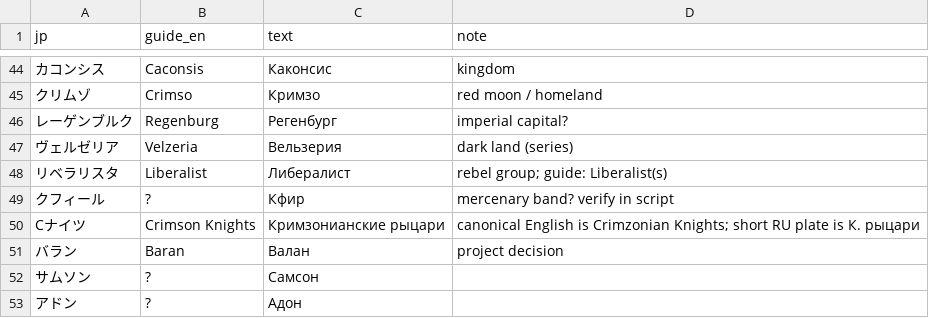
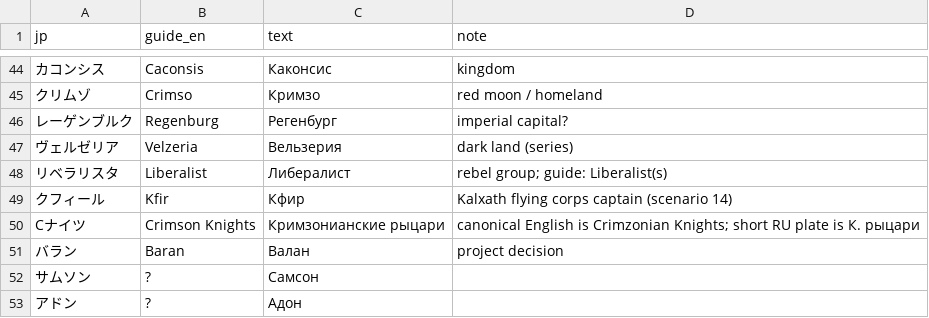
Before and after one commit to nE0sIghT/langrisser-5-translation, a CSV file: data/lang/ru/glossary.csv, drawn as a sheet; only a part is shown, gaps mark what is left out.

```diff
--- a/data/lang/ru/glossary.csv
+++ b/data/lang/ru/glossary.csv
@@ -48,3 +48,3 @@ jp,guide_en,text,note
 リベラリスタ,Liberalist,Либералист,rebel group; guide: Liberalist(s)
-クフィール,?,Кфир,mercenary band? verify in script
+クフィール,Kfir,Кфир,Kalxath flying corps captain (scenario 14)
 Cナイツ,Crimson Knights,Кримзонианские рыцари,canonical English is Crimzonian Knights; short RU plate is К. рыцари
```
Also changed, not shown: data/lang/en/names.csv, data/lang/ru/names.csv, 7 other files.
